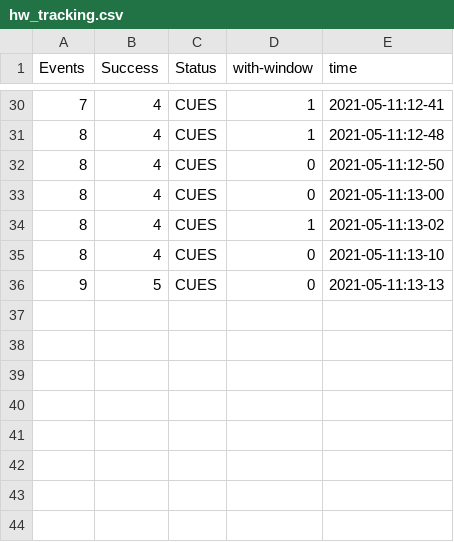
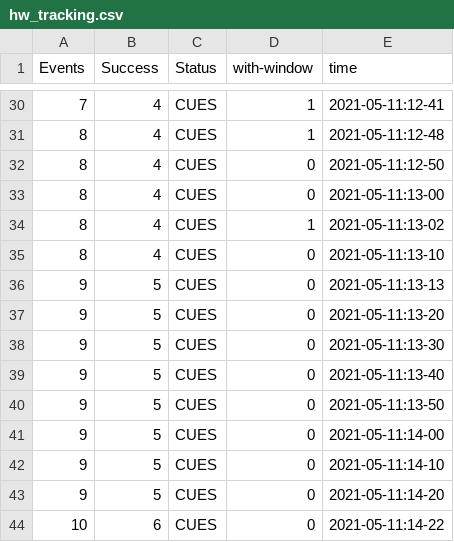
Before and after one commit to PaulKumar33/thesis_work, a CSV file: hw_tracking.csv, drawn as a sheet; only a part is shown, gaps mark what is left out.

Commit message:
checking

```diff
--- a/hw_tracking.csv
+++ b/hw_tracking.csv
@@ -36 +36,9 @@ Events,Success,Status,with-window,time
 9,5,CUES,0,2021-05-11:13-13
+9,5,CUES,0,2021-05-11:13-20
+9,5,CUES,0,2021-05-11:13-30
+9,5,CUES,0,2021-05-11:13-40
+9,5,CUES,0,2021-05-11:13-50
+9,5,CUES,0,2021-05-11:14-00
+9,5,CUES,0,2021-05-11:14-10
+9,5,CUES,0,2021-05-11:14-20
+10,6,CUES,0,2021-05-11:14-22
```
